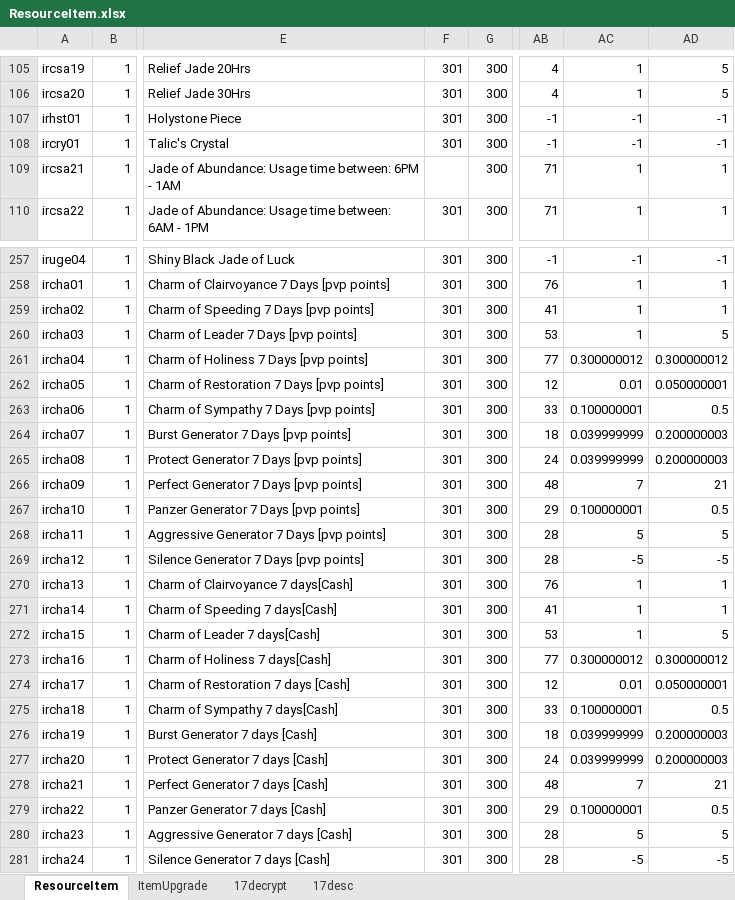
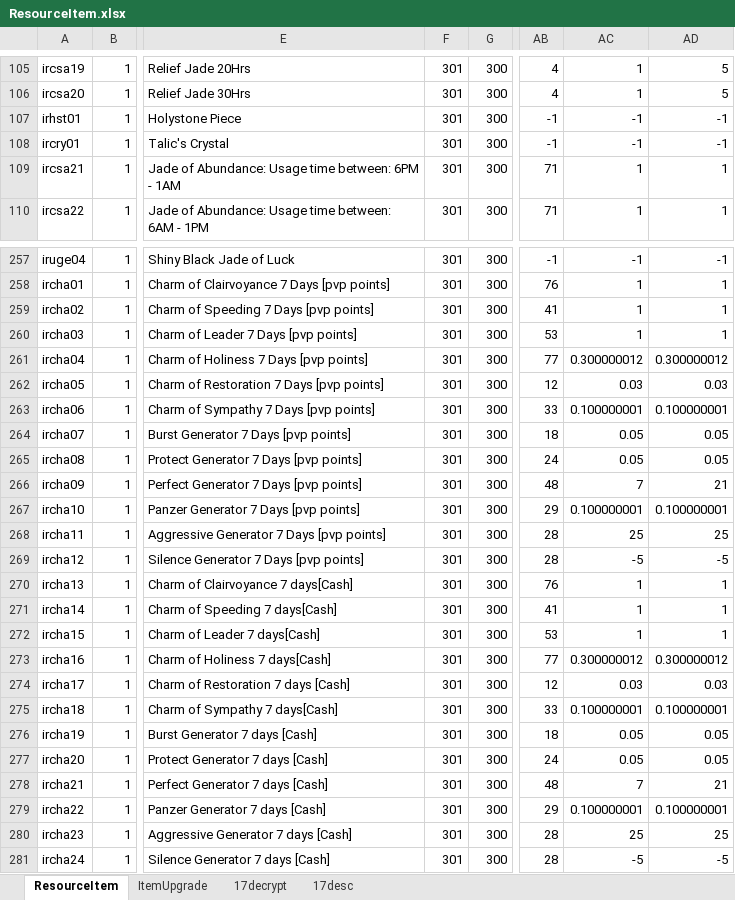
Before and after one commit to juangraydev/nexus-database, an Excel workbook: gu_in/Item.edf/17_ResourceItem/ResourceItem.xlsx, sheet ResourceItem, drawn as a sheet; only a part is shown, gaps mark what is left out; values as stored, in another font and other column widths than the file's, no cell formats; the diff covers the shown part only; the diff names each change by its address in the sheet, - before the commit and + after, or states it on an @@ line.

```diff
--- a/gu_in/Item.edf/17_ResourceItem/ResourceItem.xlsx (sheet ResourceItem)
+++ b/gu_in/Item.edf/17_ResourceItem/ResourceItem.xlsx (sheet ResourceItem)
-F109: (empty)
+F109: 301
-AD260: 5
+AD260: 1
-AC262: 0.01
+AC262: 0.03
-AD262: 0.050000001
+AD262: 0.03
-AD263: 0.5
+AD263: 0.100000001
-AC264:AC265: 0.039999999
+AC264:AC265: 0.05
-AD264:AD265: 0.200000003
+AD264:AD265: 0.05
-AD267: 0.5
+AD267: 0.100000001
-AC268: 5
+AC268: 25
-AD268: 5
+AD268: 25
-AD272: 5
+AD272: 1
-AC274: 0.01
+AC274: 0.03
-AD274: 0.050000001
+AD274: 0.03
-AD275: 0.5
+AD275: 0.100000001
-AC276:AC277: 0.039999999
+AC276:AC277: 0.05
-AD276:AD277: 0.200000003
+AD276:AD277: 0.05
-AD279: 0.5
+AD279: 0.100000001
-AC280: 5
+AC280: 25
-AD280: 5
+AD280: 25
```
Also changed, not shown: 10 edited cells elsewhere in this sheet, sheet 17decrypt, cell formats, 3 other files.
